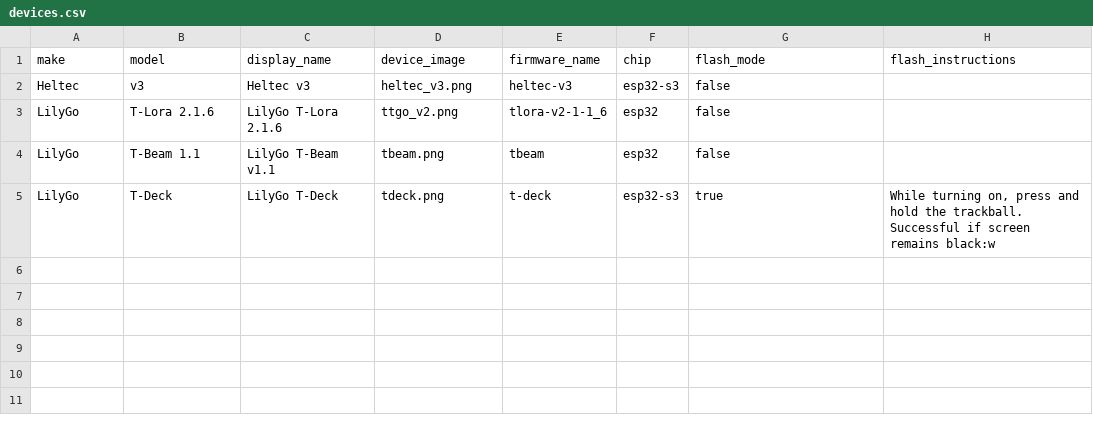
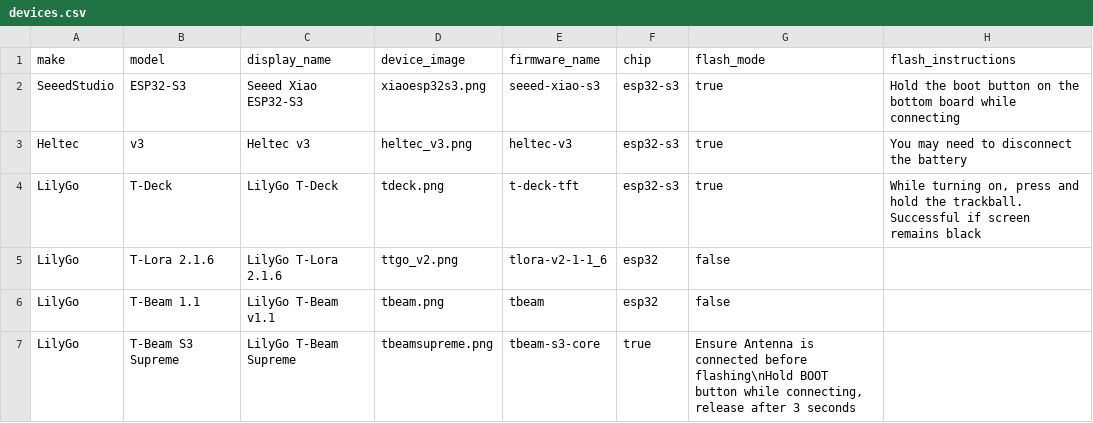
Before and after one commit to darknet-ng/meshtastic-flasher, a CSV file: devices.csv, drawn as a sheet.

```diff
--- a/devices.csv
+++ b/devices.csv
@@ -1,5 +1,7 @@
 make,model,display_name,device_image,firmware_name,chip,flash_mode,flash_instructions
-Heltec,v3,"Heltec v3","heltec_v3.png",heltec-v3,esp32-s3,false,""
+SeeedStudio,ESP32-S3,"Seeed Xiao ESP32-S3","xiaoesp32s3.png",seeed-xiao-s3,esp32-s3,true,"Hold the boot button on the bottom board while connecting"
+Heltec,v3,"Heltec v3","heltec_v3.png",heltec-v3,esp32-s3,true,"You may need to disconnect the battery"
+LilyGo,"T-Deck","LilyGo T-Deck","tdeck.png",t-deck-tft,esp32-s3,true,"While turning on, press and hold the trackball. Successful if screen remains black"
 LilyGo,"T-Lora 2.1.6","LilyGo T-Lora 2.1.6","ttgo_v2.png",tlora-v2-1-1_6,esp32,false,""
 LilyGo,"T-Beam 1.1","LilyGo T-Beam v1.1",tbeam.png,tbeam,esp32,false,""
-LilyGo,"T-Deck","LilyGo T-Deck","tdeck.png",t-deck,esp32-s3,true,"While turning on, press and hold the trackball. Successful if screen remains black":w
+LilyGo,"T-Beam S3 Supreme","LilyGo T-Beam Supreme","tbeamsupreme.png",tbeam-s3-core,true,"Ensure Antenna is connected before flashing\nHold BOOT button while connecting, release after 3 seconds"
```
Also changed, not shown: 7 other files.
